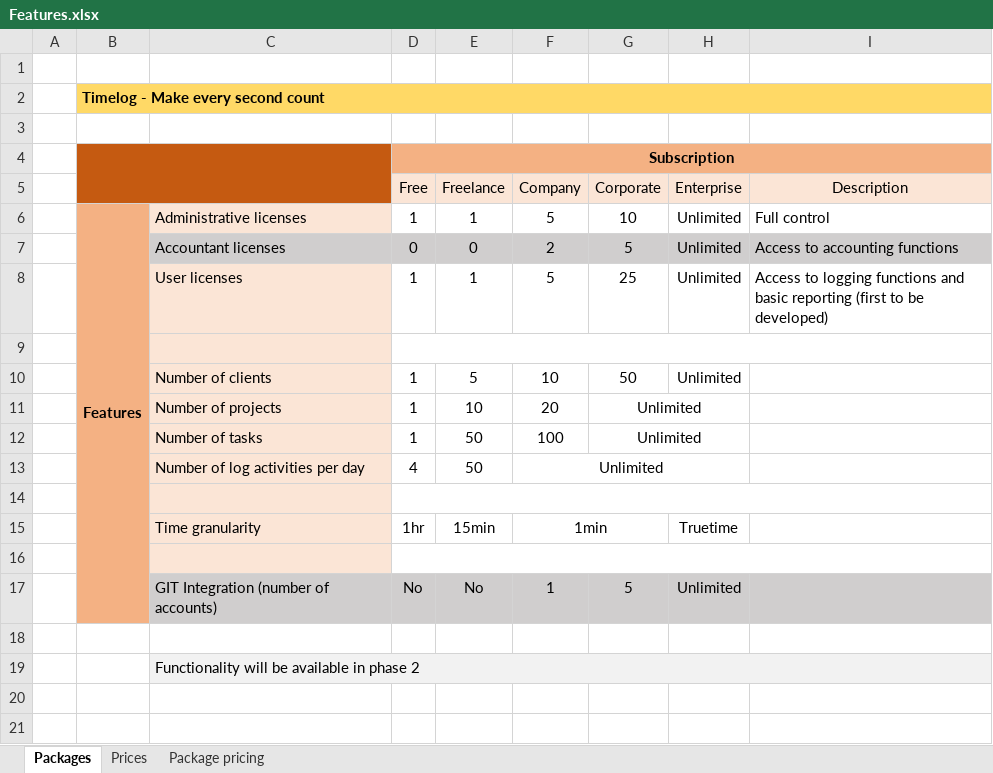
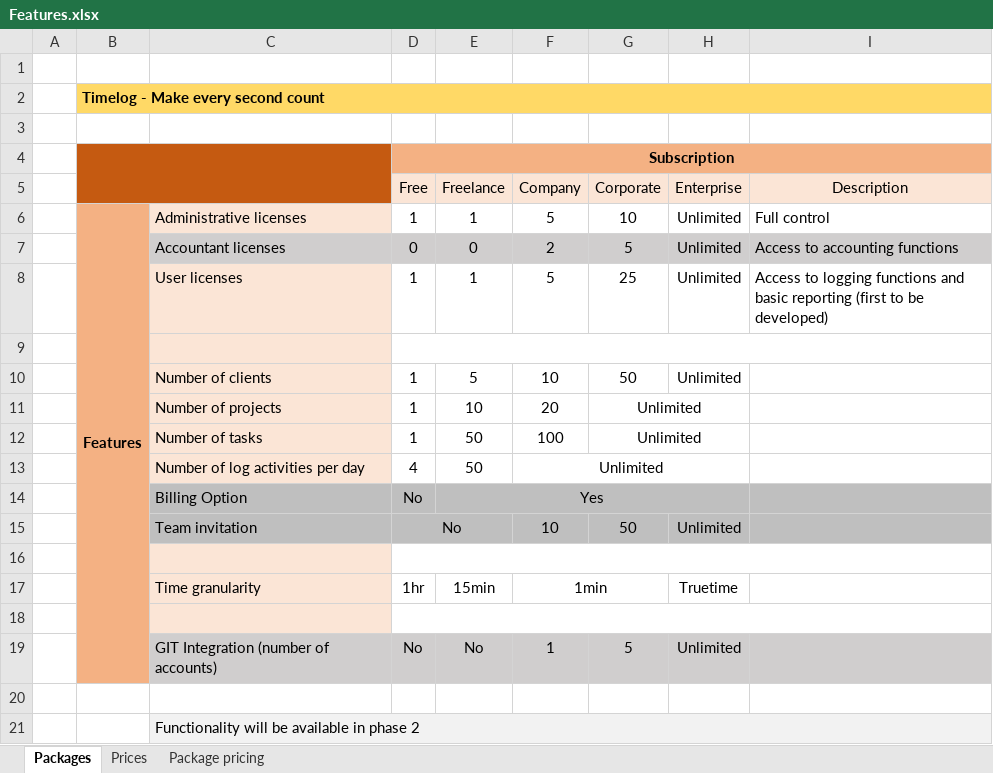
Before and after one commit to rogerlmain/Timelog, an Excel workbook: documents/Features.xlsx, sheet Packages, drawn as a sheet; values as stored, in another font and other column widths than the file's, no borders; the diff names each change by its address in the sheet, - before the commit and + after, or states it on an @@ line.

```diff
--- a/documents/Features.xlsx (sheet Packages)
+++ b/documents/Features.xlsx (sheet Packages)
+row 14:  |  | Billing Option | No | Yes
+row 15:  |  | Team invitation | No |  | 10 | 50 | Unlimited
```
Also changed, not shown: documents/Testing Schedule.xlsx, 15 other files.
